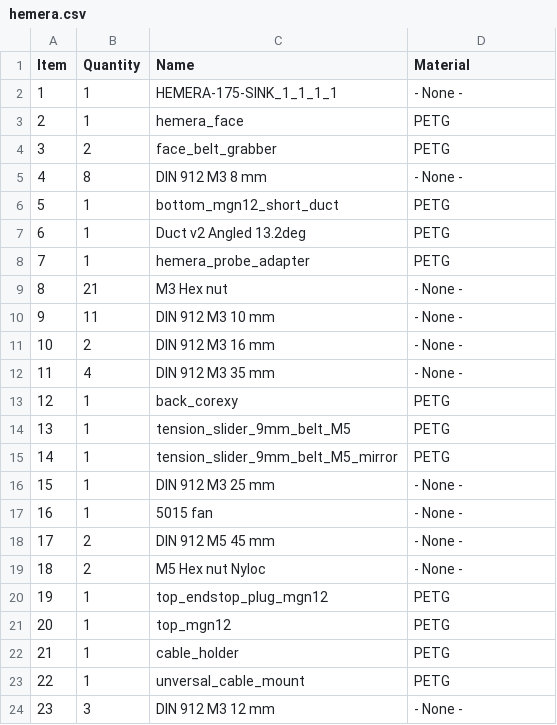
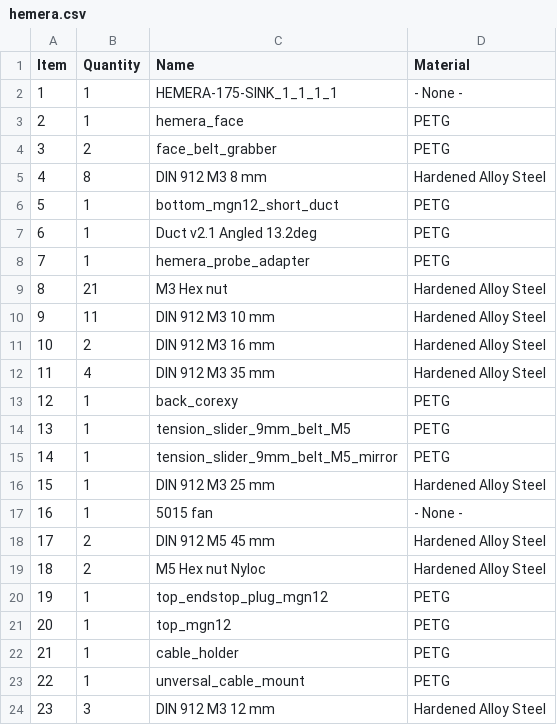
Before and after one commit to EVA-3D/eva-hemera, a CSV file: bom/hemera.csv, drawn as a sheet.

```diff
--- a/bom/hemera.csv
+++ b/bom/hemera.csv
@@ -4,10 +4,10 @@ Item,Quantity,Name,Material
 3,2,face_belt_grabber,PETG
-4,8,DIN 912 M3 8 mm,- None -
+4,8,DIN 912 M3 8 mm,Hardened Alloy Steel
 5,1,bottom_mgn12_short_duct,PETG
-6,1,Duct v2 Angled 13.2deg,PETG
+6,1,Duct v2.1 Angled 13.2deg,PETG
 7,1,hemera_probe_adapter,PETG
-8,21,"M3  Hex nut ",- None -
-9,11,DIN 912 M3 10 mm,- None -
-10,2,DIN 912 M3 16 mm,- None -
-11,4,DIN 912 M3 35 mm,- None -
+8,21,"M3  Hex nut ",Hardened Alloy Steel
+9,11,DIN 912 M3 10 mm,Hardened Alloy Steel
+10,2,DIN 912 M3 16 mm,Hardened Alloy Steel
+11,4,DIN 912 M3 35 mm,Hardened Alloy Steel
 12,1,back_corexy,PETG
@@ -15,6 +15,6 @@ Item,Quantity,Name,Material
 14,1,tension_slider_9mm_belt_M5_mirror,PETG
-15,1,DIN 912 M3 25 mm,- None -
+15,1,DIN 912 M3 25 mm,Hardened Alloy Steel
 16,1,5015 fan,- None -
-17,2,DIN 912 M5 45 mm,- None -
-18,2,M5  Hex nut Nyloc,- None -
+17,2,DIN 912 M5 45 mm,Hardened Alloy Steel
+18,2,M5  Hex nut Nyloc,Hardened Alloy Steel
 19,1,top_endstop_plug_mgn12,PETG
@@ -23,2 +23,2 @@ Item,Quantity,Name,Material
 22,1,unversal_cable_mount,PETG
-23,3,DIN 912 M3 12 mm,- None -
+23,3,DIN 912 M3 12 mm,Hardened Alloy Steel
```
Also changed, not shown: 3 other files.
